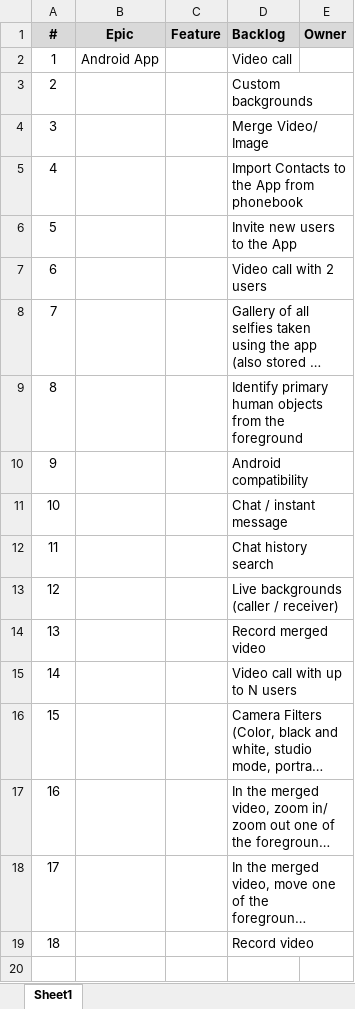
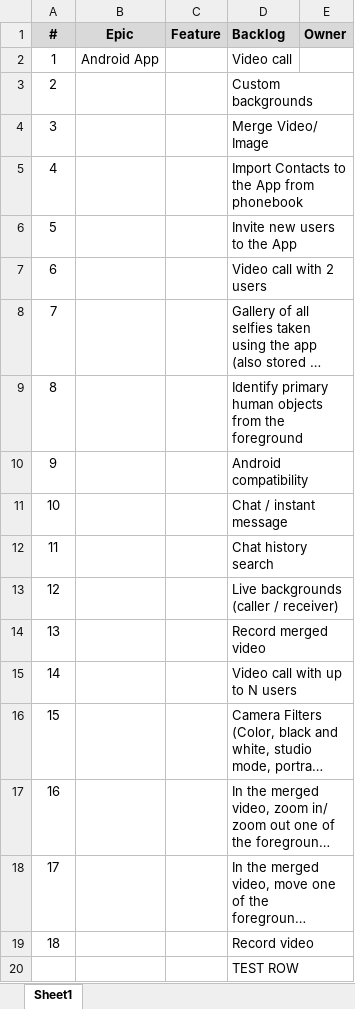
Before and after one commit to gigabytelabs/gigabytelabs, an Excel workbook: Back log.xlsx, sheet Sheet1, drawn as a sheet; long unchanged cells end in …; values as stored, in another font and other column widths than the file's, no borders; the diff names each change by its address in the sheet, - before the commit and + after, or states it on an @@ line.

Commit message:
Update Back log.xlsx

```diff
--- a/Back log.xlsx (sheet Sheet1)
+++ b/Back log.xlsx (sheet Sheet1)
+row 20:  |  |  | TEST ROW
```
